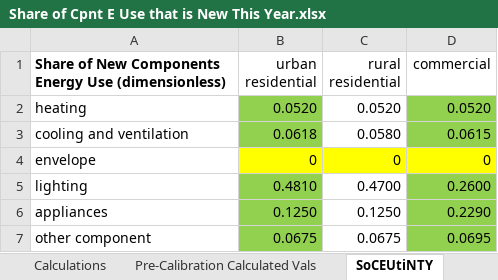
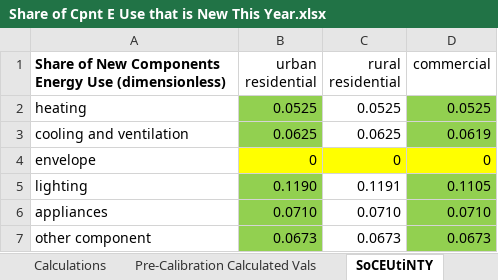
Before and after one commit to EnergyInnovation/eps-minnesota, an Excel workbook: InputData/bldgs/SoCEUtiNTY/Share of Cpnt E Use that is New This Year.xlsx, sheet SoCEUtiNTY, drawn as a sheet; values as stored, in another font and other column widths than the file's, no borders; the diff names each change by its address in the sheet, - before the commit and + after, or states it on an @@ line.

```diff
--- a/InputData/bldgs/SoCEUtiNTY/Share of Cpnt E Use that is New This Year.xlsx (sheet SoCEUtiNTY)
+++ b/InputData/bldgs/SoCEUtiNTY/Share of Cpnt E Use that is New This Year.xlsx (sheet SoCEUtiNTY)
-B2 (urban residential): 0.0520
+B2 (urban residential): 0.0525
-C2 (rural residential): 0.0520
+C2 (rural residential): 0.0525
-D2 (commercial): 0.0520
+D2 (commercial): 0.0525
-B3 (urban residential): 0.0618
+B3 (urban residential): 0.0625
-C3 (rural residential): 0.0580
+C3 (rural residential): 0.0625
-D3 (commercial): 0.0615
+D3 (commercial): 0.0619
-B5 (urban residential): 0.4810
+B5 (urban residential): 0.1190
-C5 (rural residential): 0.4700
+C5 (rural residential): 0.1191
-D5 (commercial): 0.2600
+D5 (commercial): 0.1105
-B6 (urban residential): 0.1250
+B6 (urban residential): 0.0710
-C6 (rural residential): 0.1250
+C6 (rural residential): 0.0710
-D6 (commercial): 0.2290
+D6 (commercial): 0.0710
-B7 (urban residential): 0.0675
+B7 (urban residential): 0.0673
-C7 (rural residential): 0.0675
+C7 (rural residential): 0.0673
-D7 (commercial): 0.0695
+D7 (commercial): 0.0673
```
Also changed, not shown: InputData/trans/SoCDTtiNTY/Share of Cargo Dist Transported that is New This Year.xlsx, 4 other files.
